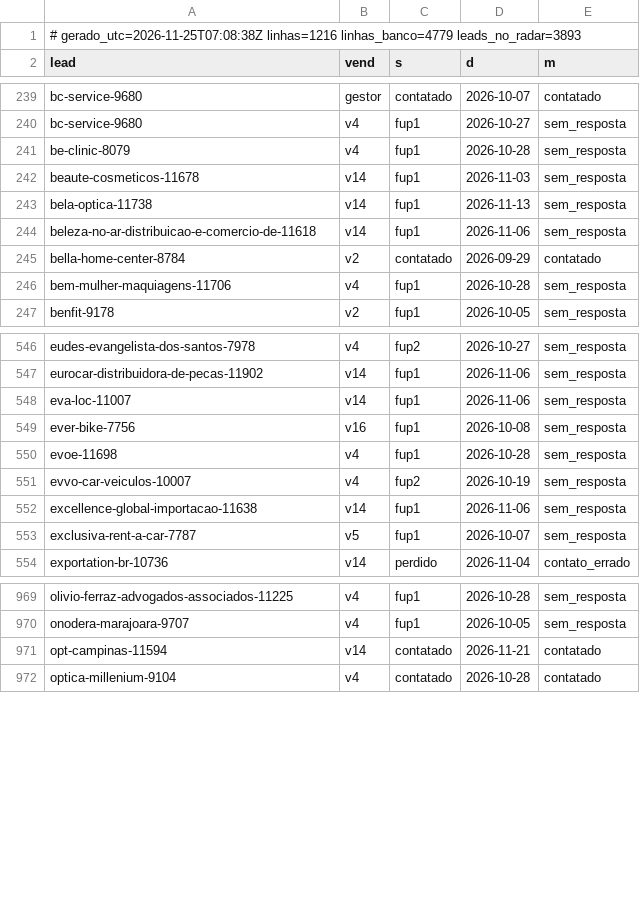
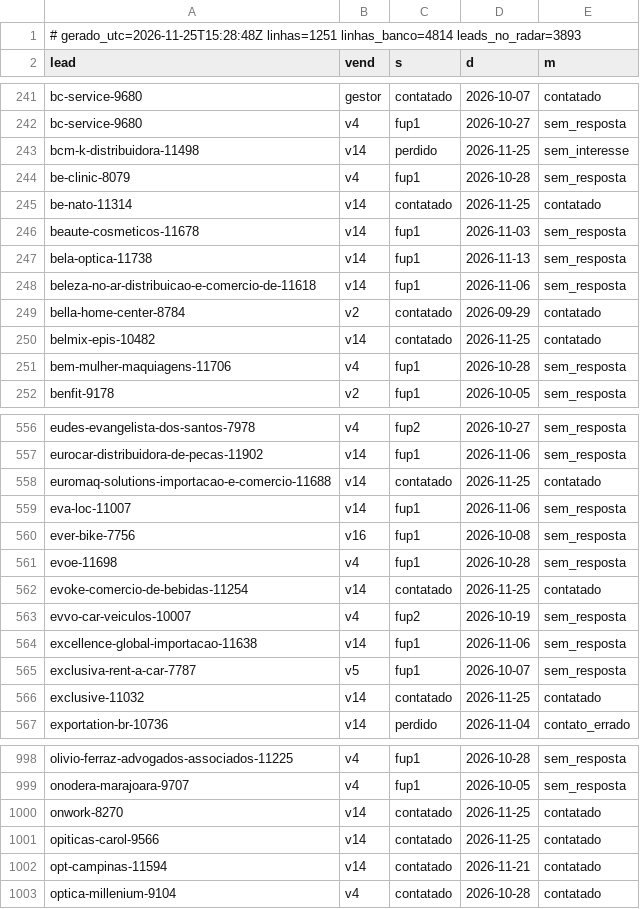
Before and after one commit to danilobarrocas83-png/radar, a TSV file: pool/atividade.tsv, drawn as a sheet; only a part is shown, gaps mark what is left out; the diff covers the shown part only.

Commit message:
Estado do banco para a rotina

```diff
--- a/pool/atividade.tsv
+++ b/pool/atividade.tsv
@@ -1,2 +1,2 @@
-# gerado_utc=2026-11-25T07:08:38Z linhas=1216 linhas_banco=4779 leads_no_radar=3893
+# gerado_utc=2026-11-25T15:28:48Z linhas=1251 linhas_banco=4814 leads_no_radar=3893
 lead	vend	s	d	m
@@ -240,3 +242,5 @@ bc-service-9680	gestor	contatado	2026-10-07	contatado
 bc-service-9680	v4	fup1	2026-10-27	sem_resposta
+bcm-k-distribuidora-11498	v14	perdido	2026-11-25	sem_interesse
 be-clinic-8079	v4	fup1	2026-10-28	sem_resposta
+be-nato-11314	v14	contatado	2026-11-25	contatado
 beaute-cosmeticos-11678	v14	fup1	2026-11-03	sem_resposta
@@ -245,2 +249,3 @@ beleza-no-ar-distribuicao-e-comercio-de-11618	v14	fup1	2026-11-06	sem_resposta
 bella-home-center-8784	v2	contatado	2026-09-29	contatado
+belmix-epis-10482	v14	contatado	2026-11-25	contatado
 bem-mulher-maquiagens-11706	v4	fup1	2026-10-28	sem_resposta
@@ -547,2 +557,3 @@ eudes-evangelista-dos-santos-7978	v4	fup2	2026-10-27	sem_resposta
 eurocar-distribuidora-de-pecas-11902	v14	fup1	2026-11-06	sem_resposta
+euromaq-solutions-importacao-e-comercio-11688	v14	contatado	2026-11-25	contatado
 eva-loc-11007	v14	fup1	2026-11-06	sem_resposta
@@ -550,2 +561,3 @@ ever-bike-7756	v16	fup1	2026-10-08	sem_resposta
 evoe-11698	v4	fup1	2026-10-28	sem_resposta
+evoke-comercio-de-bebidas-11254	v14	contatado	2026-11-25	contatado
 evvo-car-veiculos-10007	v4	fup2	2026-10-19	sem_resposta
@@ -553,2 +565,3 @@ excellence-global-importacao-11638	v14	fup1	2026-11-06	sem_resposta
 exclusiva-rent-a-car-7787	v5	fup1	2026-10-07	sem_resposta
+exclusive-11032	v14	contatado	2026-11-25	contatado
 exportation-br-10736	v14	perdido	2026-11-04	contato_errado
@@ -970,2 +999,4 @@ olivio-ferraz-advogados-associados-11225	v4	fup1	2026-10-28	sem_resposta
 onodera-marajoara-9707	v4	fup1	2026-10-05	sem_resposta
+onwork-8270	v14	contatado	2026-11-25	contatado
+opiticas-carol-9566	v14	contatado	2026-11-25	contatado
 opt-campinas-11594	v14	contatado	2026-11-21	contatado
```
Also changed, not shown: 27 added rows elsewhere in this file.
